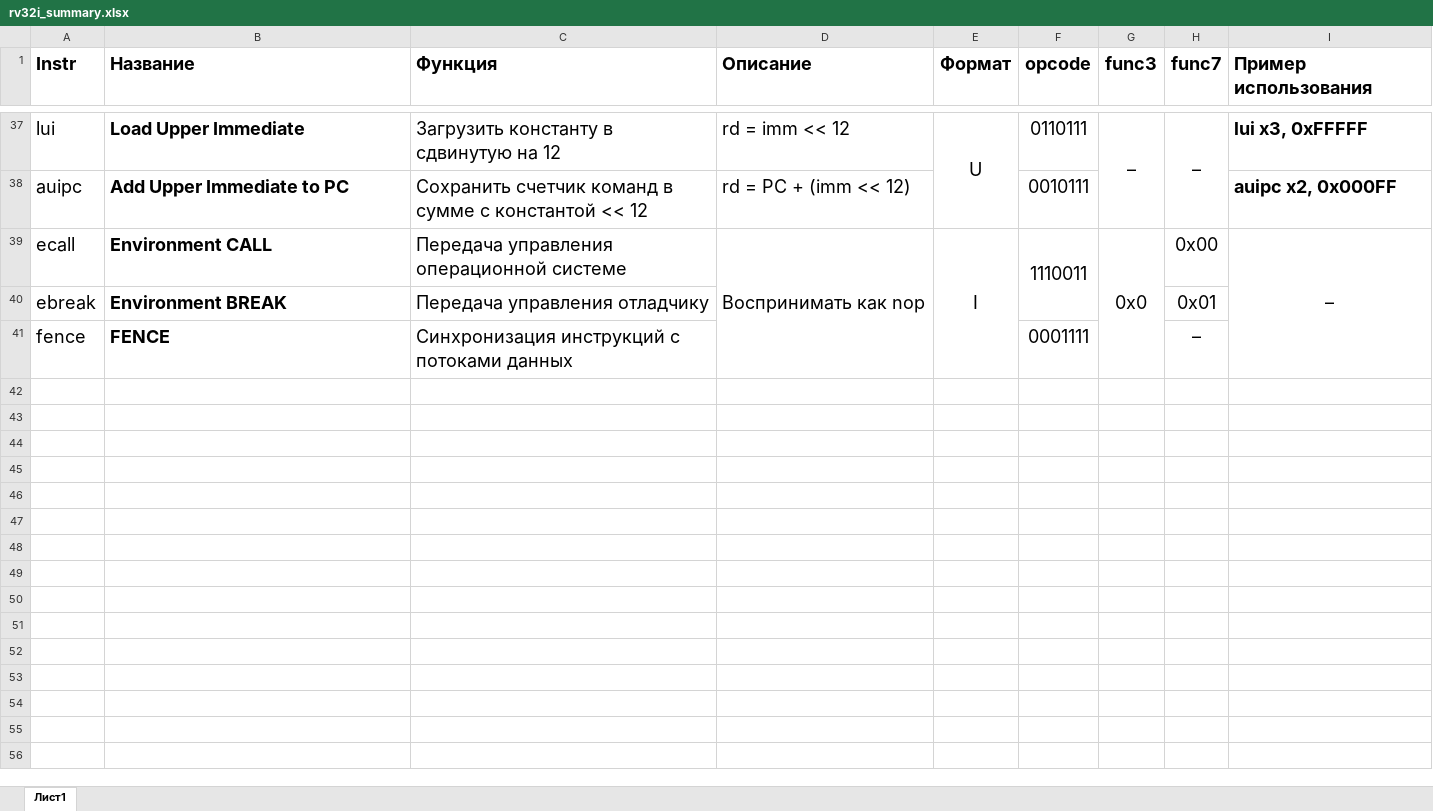
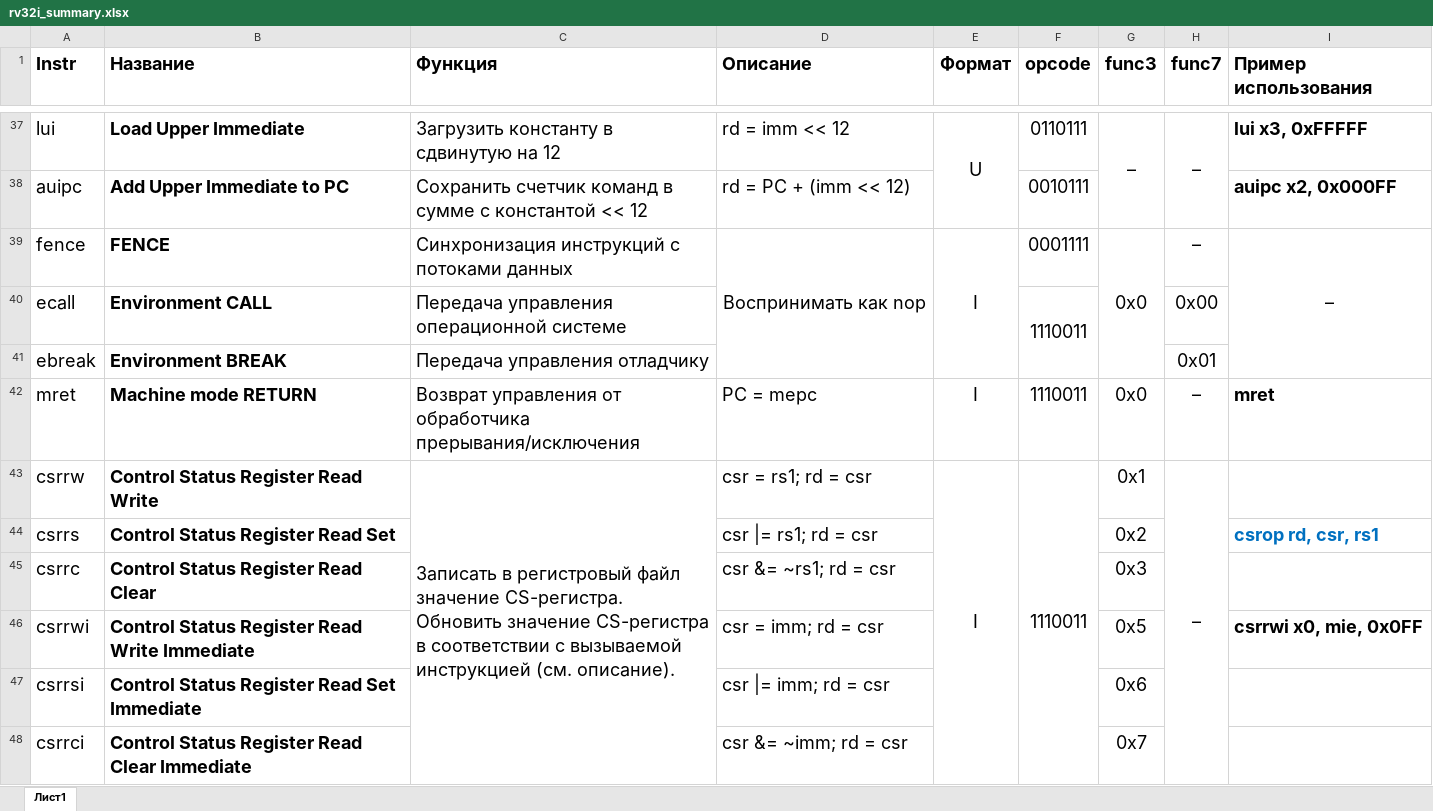
Before and after one commit to MPSU/APS, an Excel workbook: .pic/Labs/lab_05_decoder/rv32i_summary.xlsx, sheet Лист1, drawn as a sheet; only a part is shown, gaps mark what is left out; values as stored, in another font and other column widths than the file's, no borders; removed rows and columns are numbered as before the commit, all else as after; ↵ is a line break in a cell; the diff names each change by its address in the sheet, - before the commit and + after, or states it on an @@ line.

Commit message:
ЛР5. Обновление методички
Добавлена поддержка инструкций CSR + mret, чтобы в последствии не
возвращаться к этому модулю.

```diff
--- a/.pic/Labs/lab_05_decoder/rv32i_summary.xlsx (sheet Лист1)
+++ b/.pic/Labs/lab_05_decoder/rv32i_summary.xlsx (sheet Лист1)
+row 39: fence | FENCE | Синхронизация инструкций с потоками данных | Воспринимать как nop | I | 0001111 | 0x0 | – | –
-D40 (Описание): Воспринимать как nop
+D40 (Описание): (empty)
-D39:D41 merged
-E40 (Формат): I
+E40 (Формат): (empty)
-E39:E41 merged
-G40 (func3): 0x0
+G40 (func3): (empty)
-G39:G41 merged
-I40 (Пример использования): –
+I40 (Пример использования): (empty)
-I39:I41 merged
-row 41: fence | FENCE | Синхронизация инструкций с потоками данных |  |  | 0001111 |  | –
+row 42: mret | Machine mode RETURN | Возврат управления от обработчика прерывания/исключения | PC = mepc | I | 1110011 | 0x0 | – | mret
+row 43: csrrw | Control Status Register Read Write | Записать в регистровый файл значение CS-регистра. ↵ Обновить значение CS-регистра в соответствии с вызываемой инструкцией (см. описание). | csr = rs1; rd = csr | I | 1110011 | 0x1 | –
+row 44: csrrs | Control Status Register Read Set |  | csr |= rs1; rd = csr |  |  | 0x2 |  | csrop rd, csr, rs1
+row 45: csrrc | Control Status Register Read Clear |  | csr &= ~rs1; rd = csr |  |  | 0x3
+row 46: csrrwi | Control Status Register Read Write Immediate |  | csr = imm; rd = csr |  |  | 0x5 |  | csrrwi x0, mie, 0x0FF
+row 47: csrrsi | Control Status Register Read Set Immediate |  | csr |= imm; rd = csr |  |  | 0x6
+row 48: csrrci | Control Status Register Read Clear Immediate |  | csr &= ~imm; rd = csr |  |  | 0x7
```
Also changed, not shown: 3 other files.
